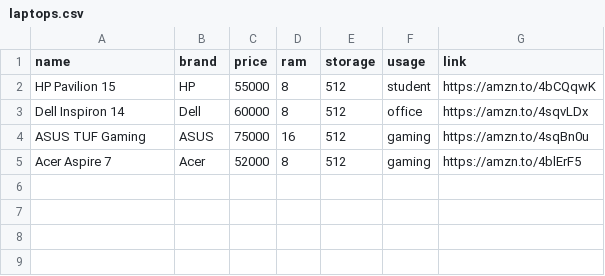
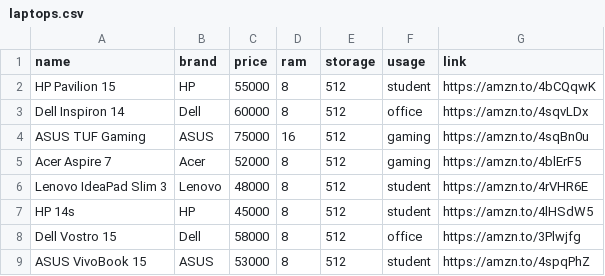
Before and after one commit to sandydeshm/laptop-recommendation, a CSV file: laptops.csv, drawn as a sheet.

Commit message:
Update laptops.csv

```diff
--- a/laptops.csv
+++ b/laptops.csv
@@ -5 +5,5 @@ ASUS TUF Gaming,ASUS,75000,16,512,gaming,https://amzn.to/4sqBn0u
 Acer Aspire 7,Acer,52000,8,512,gaming,https://amzn.to/4blErF5
+Lenovo IdeaPad Slim 3,Lenovo,48000,8,512,student,https://amzn.to/4rVHR6E
+HP 14s,HP,45000,8,512,student,https://amzn.to/4lHSdW5
+Dell Vostro 15,Dell,58000,8,512,office,https://amzn.to/3Plwjfg
+ASUS VivoBook 15,ASUS,53000,8,512,student,https://amzn.to/4spqPhZ
```
